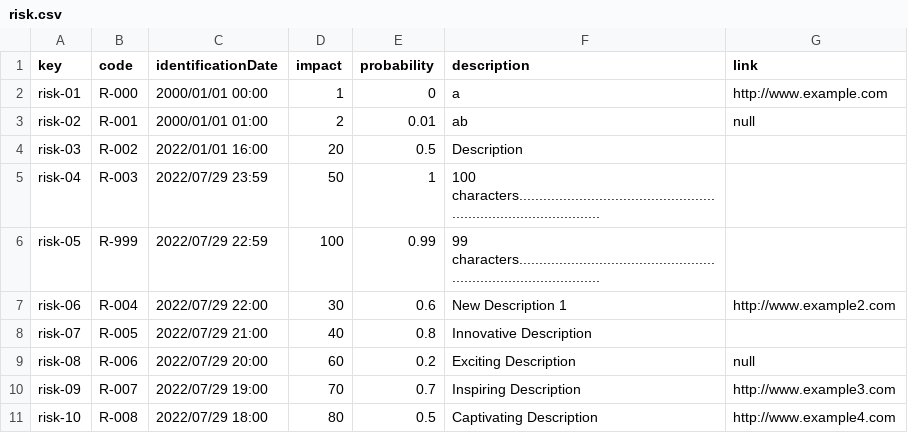
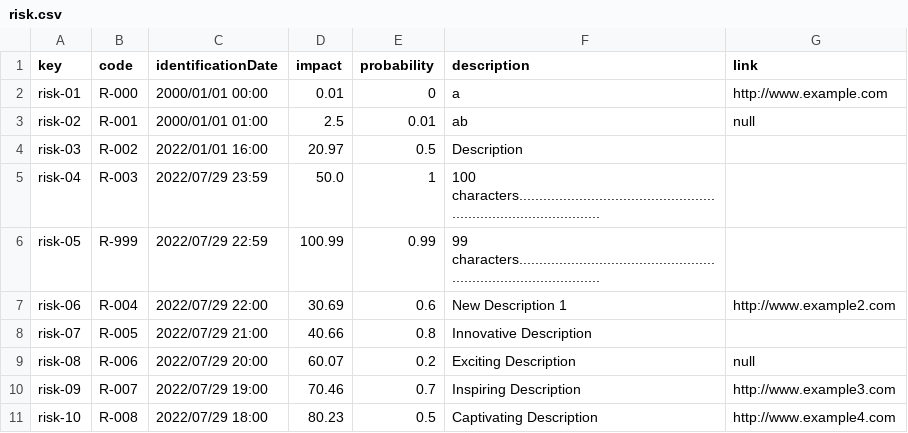
Before and after one commit to maryycarrera/Acme-SF-D04, a CSV file: src/main/webapp/WEB-INF/resources/sample-data/risk.csv, drawn as a sheet.

Commit message:
fix: operations by authenticated principals on risks

```diff
--- a/src/main/webapp/WEB-INF/resources/sample-data/risk.csv
+++ b/src/main/webapp/WEB-INF/resources/sample-data/risk.csv
@@ -1,11 +1,11 @@
 key,code,identificationDate,impact,probability,description,link
-risk-01,R-000,2000/01/01 00:00,1,0,a,http://www.example.com
-risk-02,R-001,2000/01/01 01:00,2,0.01,ab,null
-risk-03,R-002,2022/01/01 16:00,20,0.5,Description,
-risk-04,R-003,2022/07/29 23:59,50,1,100 characters......................................................................................,
-risk-05,R-999,2022/07/29 22:59,100,0.99,99 characters......................................................................................,
-risk-06,R-004,2022/07/29 22:00,30,0.6,New Description 1,http://www.example2.com
-risk-07,R-005,2022/07/29 21:00,40,0.8,Innovative Description,
-risk-08,R-006,2022/07/29 20:00,60,0.2,Exciting Description,null
-risk-09,R-007,2022/07/29 19:00,70,0.7,Inspiring Description,http://www.example3.com
-risk-10,R-008,2022/07/29 18:00,80,0.5,Captivating Description,http://www.example4.com
+risk-01,R-000,2000/01/01 00:00,0.01,0,a,http://www.example.com
+risk-02,R-001,2000/01/01 01:00,2.5,0.01,ab,null
+risk-03,R-002,2022/01/01 16:00,20.97,0.5,Description,
+risk-04,R-003,2022/07/29 23:59,50.0,1,100 characters......................................................................................,
+risk-05,R-999,2022/07/29 22:59,100.99,0.99,99 characters......................................................................................,
+risk-06,R-004,2022/07/29 22:00,30.69,0.6,New Description 1,http://www.example2.com
+risk-07,R-005,2022/07/29 21:00,40.66,0.8,Innovative Description,
+risk-08,R-006,2022/07/29 20:00,60.07,0.2,Exciting Description,null
+risk-09,R-007,2022/07/29 19:00,70.46,0.7,Inspiring Description,http://www.example3.com
+risk-10,R-008,2022/07/29 18:00,80.23,0.5,Captivating Description,http://www.example4.com
```
Also changed, not shown: 16 other files.
